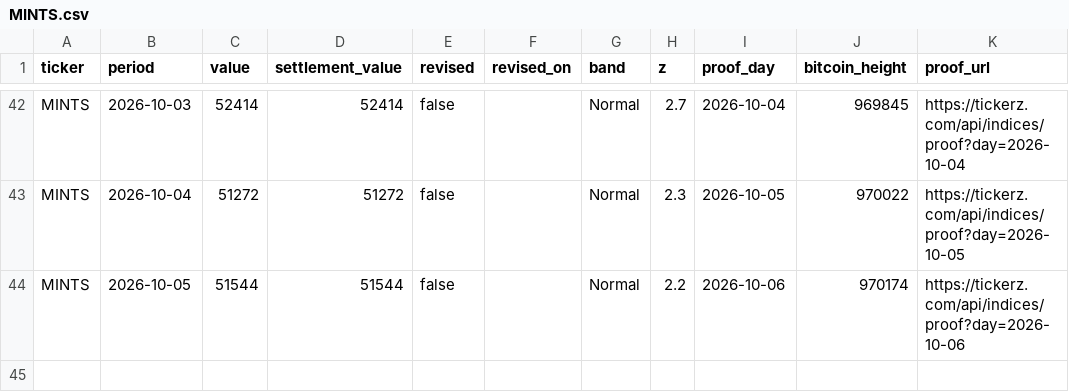
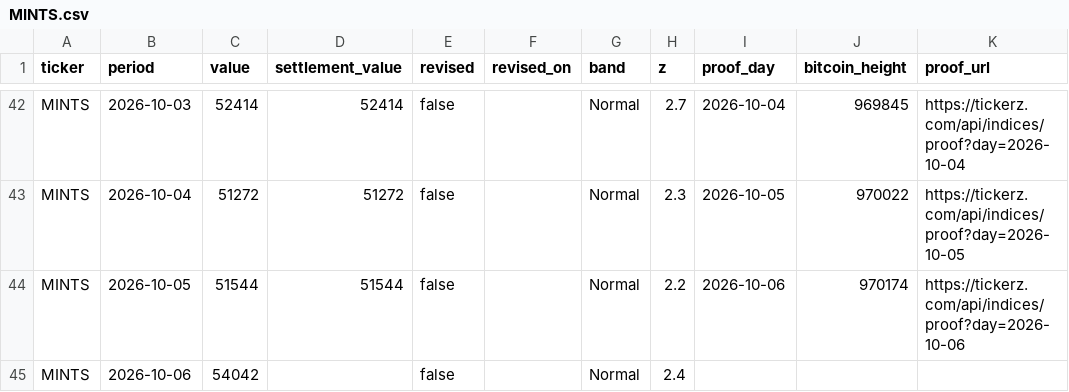
Before and after one commit to tickerzhq/tickerz-open, a CSV file: prints/MINTS.csv, drawn as a sheet; only a part is shown, gaps mark what is left out.

Commit message:
Prints through 2026-10-07

```diff
--- a/prints/MINTS.csv
+++ b/prints/MINTS.csv
@@ -44 +44,2 @@ MINTS,2026-10-04,51272,51272,false,,Normal,2.3,2026-10-05,970022,https://tickerz
 MINTS,2026-10-05,51544,51544,false,,Normal,2.2,2026-10-06,970174,https://tickerz.com/api/indices/proof?day=2026-10-06
+MINTS,2026-10-06,54042,,false,,Normal,2.4,,,
```
Also changed, not shown: prints/GIGS.csv, prints/WAGE.csv.
